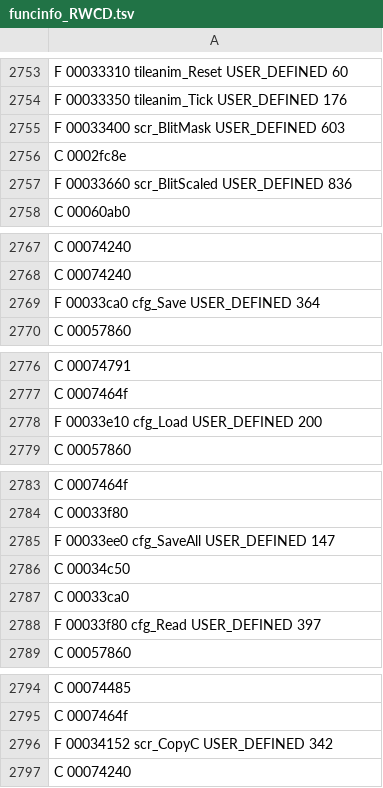
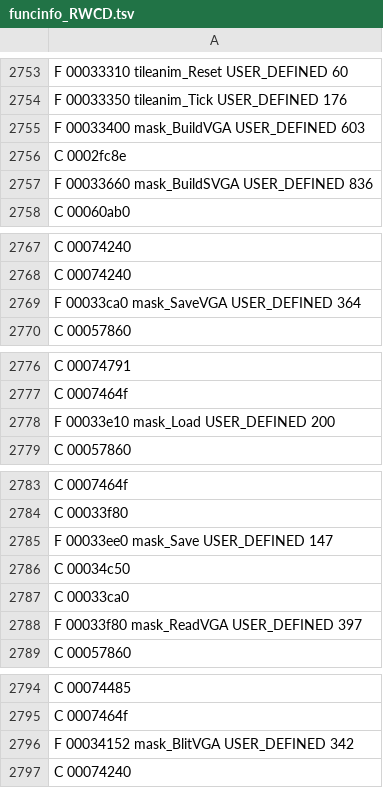
Before and after one commit to indieindie7/quarantine-decomp, a TSV file: funcinfo_RWCD.tsv, drawn as a sheet; only a part is shown, gaps mark what is left out; the diff covers the shown part only.

```diff
--- a/funcinfo_RWCD.tsv
+++ b/funcinfo_RWCD.tsv
@@ -2754,5 +2754,5 @@ F 00033310 tileanim_Reset USER_DEFINED 60
 F 00033350 tileanim_Tick USER_DEFINED 176
-F 00033400 scr_BlitMask USER_DEFINED 603
+F 00033400 mask_BuildVGA USER_DEFINED 603
 C 0002fc8e
-F 00033660 scr_BlitScaled USER_DEFINED 836
+F 00033660 mask_BuildSVGA USER_DEFINED 836
 C 00060ab0
@@ -2768,3 +2768,3 @@ C 00074240
 C 00074240
-F 00033ca0 cfg_Save USER_DEFINED 364
+F 00033ca0 mask_SaveVGA USER_DEFINED 364
 C 00057860
@@ -2777,3 +2777,3 @@ C 00074791
 C 0007464f
-F 00033e10 cfg_Load USER_DEFINED 200
+F 00033e10 mask_Load USER_DEFINED 200
 C 00057860
@@ -2784,6 +2784,6 @@ C 0007464f
 C 00033f80
-F 00033ee0 cfg_SaveAll USER_DEFINED 147
+F 00033ee0 mask_Save USER_DEFINED 147
 C 00034c50
 C 00033ca0
-F 00033f80 cfg_Read USER_DEFINED 397
+F 00033f80 mask_ReadVGA USER_DEFINED 397
 C 00057860
@@ -2795,3 +2795,3 @@ C 00074485
 C 0007464f
-F 00034152 scr_CopyC USER_DEFINED 342
+F 00034152 mask_BlitVGA USER_DEFINED 342
 C 00074240
```
Also changed, not shown: 3 edited cells elsewhere in this file, 1 other file.
